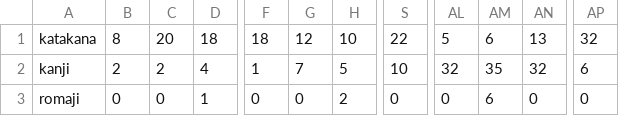
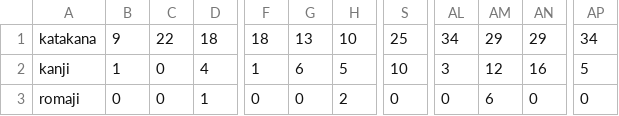
Before and after one commit to annaoskina/DH_research_2019-20, a CSV file: Results/wagahaiwa_nekodearu.txt.csv, drawn as a sheet; only a part is shown, gaps mark what is left out; the diff names each change by its address in the sheet, - before the commit and + after, or states it on an @@ line.

```diff
--- a/Results/wagahaiwa_nekodearu.txt.csv
+++ b/Results/wagahaiwa_nekodearu.txt.csv
-B1: 8
+B1: 9
-C1: 20
+C1: 22
-G1: 12
+G1: 13
-S1: 22
+S1: 25
-AL1: 5
+AL1: 34
-AM1: 6
+AM1: 29
-AN1: 13
+AN1: 29
-AP1: 32
+AP1: 34
-B2: 2
+B2: 1
-C2: 2
+C2: 0
-G2: 7
+G2: 6
-AL2: 32
+AL2: 3
-AM2: 35
+AM2: 12
-AN2: 32
+AN2: 16
-AP2: 6
+AP2: 5
```
Also changed, not shown: Results/04yoakemae2_ge.txt.csv, Results/kojin.txt.csv, 23 other files.
